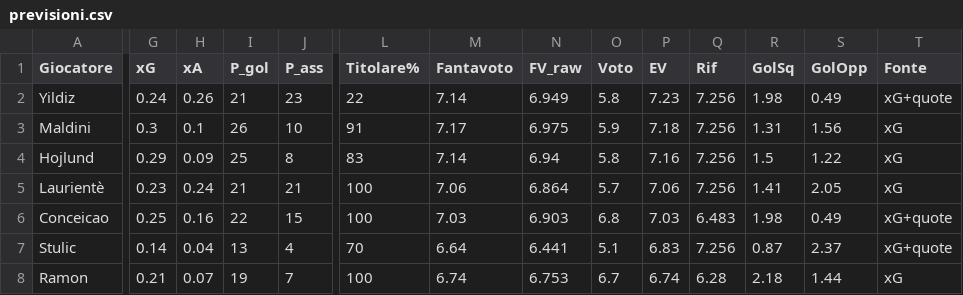
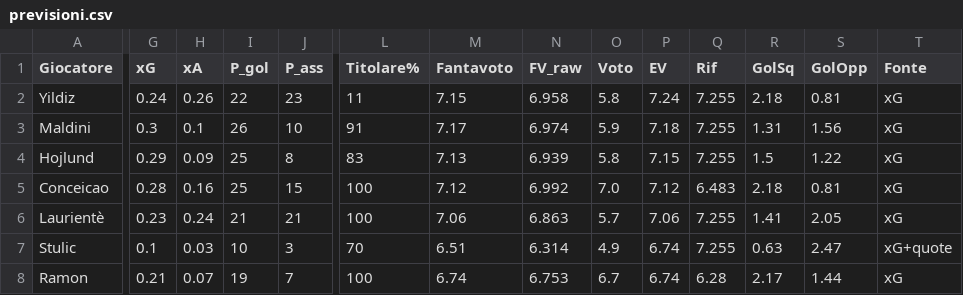
Before and after one commit to dramaticsquare/fanta-predictor, a CSV file: docs/previsioni.csv, drawn as a sheet; only a part is shown, gaps mark what is left out; removed rows and columns are numbered as before the commit, all else as after; rows hold the shown columns only; the diff covers the shown part only; the diff names each change by its address in the sheet, - before the commit and + after, or states it on an @@ line.

Commit message:
aggiornamento previsioni

```diff
--- a/docs/previsioni.csv
+++ b/docs/previsioni.csv
-I2 (P_gol): 21
+I2 (P_gol): 22
-L2 (Titolare%): 22
+L2 (Titolare%): 11
-M2 (Fantavoto): 7.14
+M2 (Fantavoto): 7.15
-N2 (FV_raw): 6.949
+N2 (FV_raw): 6.958
-P2 (EV): 7.23
+P2 (EV): 7.24
-Q2:Q4 (Rif): 7.256
+Q2:Q4 (Rif): 7.255
-R2 (GolSq): 1.98
+R2 (GolSq): 2.18
-S2 (GolOpp): 0.49
+S2 (GolOpp): 0.81
-T2 (Fonte): xG+quote
+T2 (Fonte): xG
-N3 (FV_raw): 6.975
+N3 (FV_raw): 6.974
-M4 (Fantavoto): 7.14
+M4 (Fantavoto): 7.13
-N4 (FV_raw): 6.94
+N4 (FV_raw): 6.939
-P4 (EV): 7.16
+P4 (EV): 7.15
+row 5: Conceicao | 0.28 | 0.16 | 25 | 15 | 100 | 7.12 | 6.992 | 7.0 | 7.12 | 6.483 | 2.18 | 0.81 | xG
-N6 (FV_raw): 6.864
+N6 (FV_raw): 6.863
-Q6 (Rif): 7.256
+Q6 (Rif): 7.255
-row 6: Conceicao | 0.25 | 0.16 | 22 | 15 | 100 | 7.03 | 6.903 | 6.8 | 7.03 | 6.483 | 1.98 | 0.49 | xG+quote
-G7 (xG): 0.14
+G7 (xG): 0.1
-H7 (xA): 0.04
+H7 (xA): 0.03
-I7 (P_gol): 13
+I7 (P_gol): 10
-J7 (P_ass): 4
+J7 (P_ass): 3
-M7 (Fantavoto): 6.64
+M7 (Fantavoto): 6.51
-N7 (FV_raw): 6.441
+N7 (FV_raw): 6.314
-O7 (Voto): 5.1
+O7 (Voto): 4.9
-P7 (EV): 6.83
+P7 (EV): 6.74
-Q7 (Rif): 7.256
+Q7 (Rif): 7.255
-R7 (GolSq): 0.87
+R7 (GolSq): 0.63
-S7 (GolOpp): 2.37
+S7 (GolOpp): 2.47
-R8 (GolSq): 2.18
+R8 (GolSq): 2.17
```
Also changed, not shown: 1 added row, 1 removed row and 72 edited cells elsewhere in this file, 2 other files.
